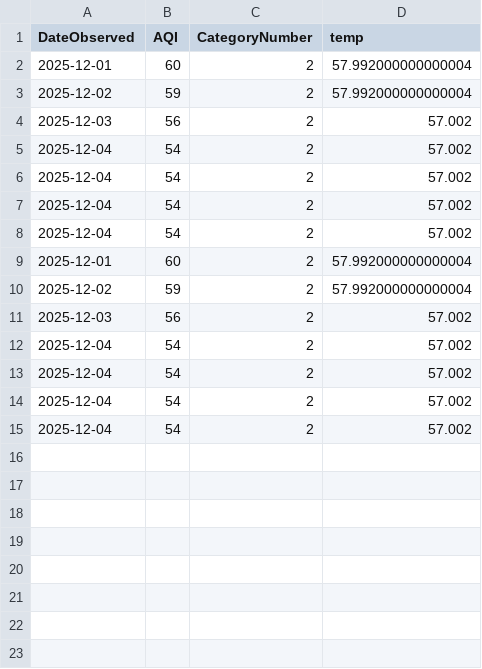
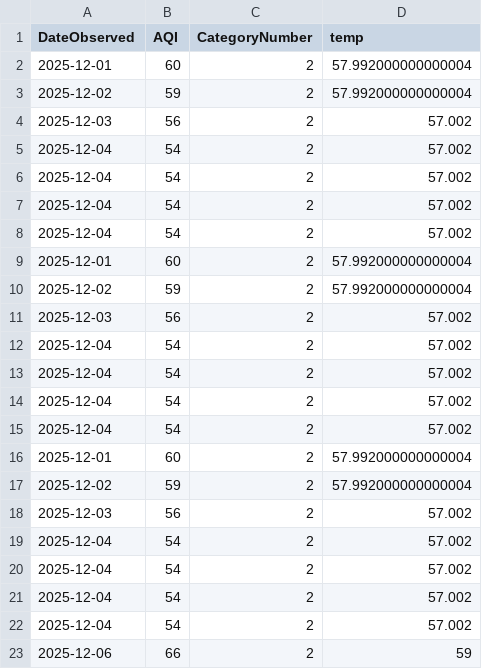
Before and after one commit to LukePapayoanou/LA_AQI-TEMP, a CSV file: weather_proj/daily_clean_aqTemp.csv, drawn as a sheet; the diff names each change by its address in the sheet, - before the commit and + after, or states it on an @@ line.

```diff
--- a/weather_proj/daily_clean_aqTemp.csv
+++ b/weather_proj/daily_clean_aqTemp.csv
+row 16: 2025-12-01 | 60 | 2 | 57.992000000000004
+row 17: 2025-12-02 | 59 | 2 | 57.992000000000004
+row 18: 2025-12-03 | 56 | 2 | 57.002
+row 19: 2025-12-04 | 54 | 2 | 57.002
+row 20: 2025-12-04 | 54 | 2 | 57.002
+row 21: 2025-12-04 | 54 | 2 | 57.002
+row 22: 2025-12-04 | 54 | 2 | 57.002
+row 23: 2025-12-06 | 66 | 2 | 59
```
Also changed, not shown: weather_proj/daily_LA_aq.csv, 3 other files.
